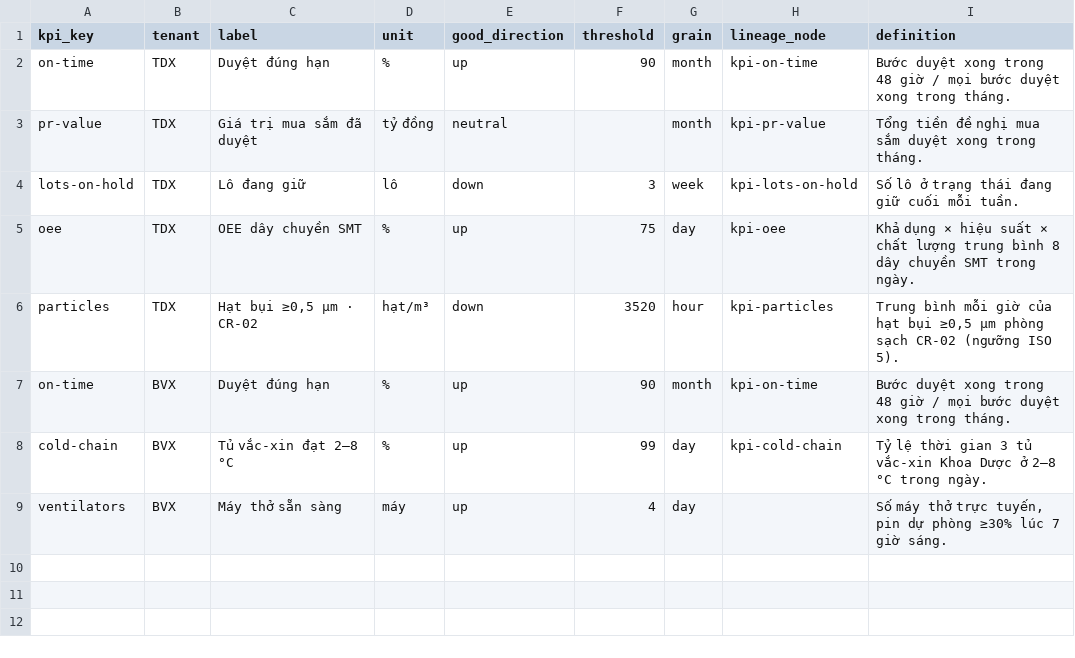
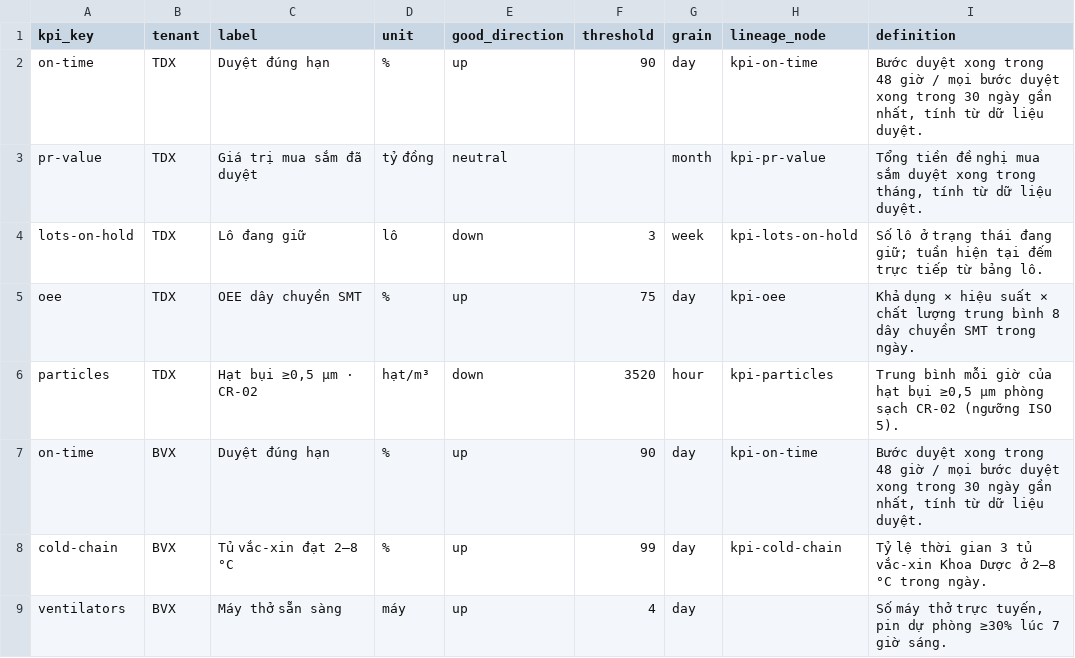
Before and after one commit to ThanhNLT/CTU_Bamboo, a CSV file: services/seed/data/demo/kpi/dinh-nghia.csv, drawn as a sheet.

```diff
--- a/services/seed/data/demo/kpi/dinh-nghia.csv
+++ b/services/seed/data/demo/kpi/dinh-nghia.csv
@@ -1,8 +1,8 @@
 kpi_key,tenant,label,unit,good_direction,threshold,grain,lineage_node,definition
-on-time,TDX,Duyệt đúng hạn,%,up,90,month,kpi-on-time,Bước duyệt xong trong 48 giờ / mọi bước duyệt xong trong tháng.
-pr-value,TDX,Giá trị mua sắm đã duyệt,tỷ đồng,neutral,,month,kpi-pr-value,Tổng tiền đề nghị mua sắm duyệt xong trong tháng.
-lots-on-hold,TDX,Lô đang giữ,lô,down,3,week,kpi-lots-on-hold,Số lô ở trạng thái đang giữ cuối mỗi tuần.
+on-time,TDX,Duyệt đúng hạn,%,up,90,day,kpi-on-time,"Bước duyệt xong trong 48 giờ / mọi bước duyệt xong trong 30 ngày gần nhất, tính từ dữ liệu duyệt."
+pr-value,TDX,Giá trị mua sắm đã duyệt,tỷ đồng,neutral,,month,kpi-pr-value,"Tổng tiền đề nghị mua sắm duyệt xong trong tháng, tính từ dữ liệu duyệt."
+lots-on-hold,TDX,Lô đang giữ,lô,down,3,week,kpi-lots-on-hold,Số lô ở trạng thái đang giữ; tuần hiện tại đếm trực tiếp từ bảng lô.
 oee,TDX,OEE dây chuyền SMT,%,up,75,day,kpi-oee,Khả dụng × hiệu suất × chất lượng trung bình 8 dây chuyền SMT trong ngày.
 particles,TDX,"Hạt bụi ≥0,5 µm · CR-02",hạt/m³,down,3520,hour,kpi-particles,"Trung bình mỗi giờ của hạt bụi ≥0,5 µm phòng sạch CR-02 (ngưỡng ISO 5)."
-on-time,BVX,Duyệt đúng hạn,%,up,90,month,kpi-on-time,Bước duyệt xong trong 48 giờ / mọi bước duyệt xong trong tháng.
+on-time,BVX,Duyệt đúng hạn,%,up,90,day,kpi-on-time,"Bước duyệt xong trong 48 giờ / mọi bước duyệt xong trong 30 ngày gần nhất, tính từ dữ liệu duyệt."
 cold-chain,BVX,Tủ vắc-xin đạt 2–8 °C,%,up,99,day,kpi-cold-chain,Tỷ lệ thời gian 3 tủ vắc-xin Khoa Dược ở 2–8 °C trong ngày.
```
Also changed, not shown: services/seed/data/demo/kpi/gia-tri.csv, 9 other files.
